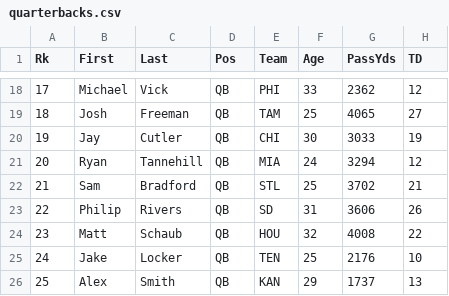
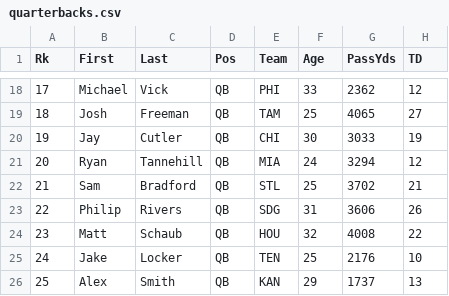
Before and after one commit to djhelbert/fantasy-football-auction-pro, a CSV file: trunk/fantasy-football-auction-pro/src/main/resources/data/2012/quarterbacks.csv, drawn as a sheet; only a part is shown, gaps mark what is left out; the diff names each change by its address in the sheet, - before the commit and + after, or states it on an @@ line.

```diff
--- a/trunk/fantasy-football-auction-pro/src/main/resources/data/2012/quarterbacks.csv
+++ b/trunk/fantasy-football-auction-pro/src/main/resources/data/2012/quarterbacks.csv
-E23 (Team): SD
+E23 (Team): SDG
```
Also changed, not shown: trunk/fantasy-football-auction-pro/src/main/resources/data/2012/kickers.csv.
